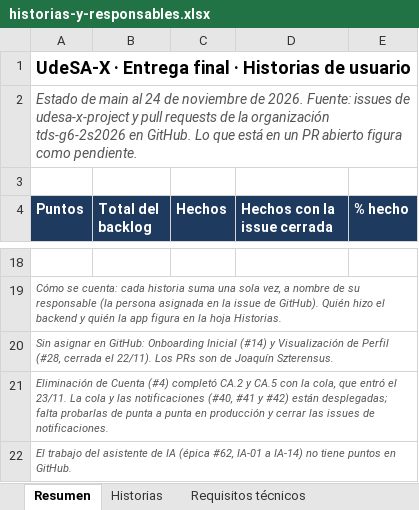
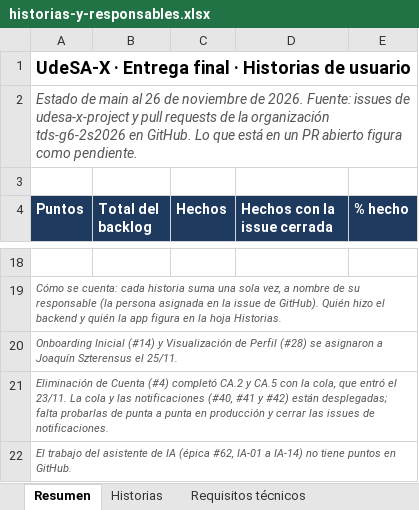
Before and after one commit to tds-g6-2s2026/udesa-x-docs, an Excel workbook: entrega-final/historias-y-responsables.xlsx, sheet Resumen, drawn as a sheet; only a part is shown, gaps mark what is left out; values as stored, in another font and other column widths than the file's, no borders; the diff names each change by its address in the sheet, - before the commit and + after, or states it on an @@ line.

Commit message:
docs: documentación al 26/11, con video, refresh tokens y la portada de la entrega final
- Portada: presenta la entrega final y separa los archivos de la intermedia.
- ADR-0015 figura como Aceptada en la tabla, como dice el ADR.
- Onboarding (#14) y Perfil (#28) quedan a nombre de Joaquín, que se los
  asignó el 25/11; Post con Video (#29) entró el 26/11 y pasa a hecha.
- Refresh tokens (auth #45 y #46), avisos de posts a media con outbox
  (posts #39), subida directa a S3 y limpieza de archivos sin usar.
- Bases de datos y diagrama: refresh_tokens, outbox_events, media.attached_at
  y pending_uploads (ya en main). Sin tablas pendientes.

```diff
--- a/entrega-final/historias-y-responsables.xlsx (sheet Resumen)
+++ b/entrega-final/historias-y-responsables.xlsx (sheet Resumen)
-A2 (Puntos): …main al 24 de noviembre…
+A2 (Puntos): …main al 26 de noviembre…
-A20 (Puntos): Sin asignar en GitHub: Onboarding Inicial (#14) y Visualización de Perfil (#28, cerrada el 22/11). Los PRs son de Joaquín Szterensus.
+A20 (Puntos): Onboarding Inicial (#14) y Visualización de Perfil (#28) se asignaron a Joaquín Szterensus el 25/11.
```
Also changed, not shown: sheet Historias, sheet Requisitos técnicos, 9 other files.
